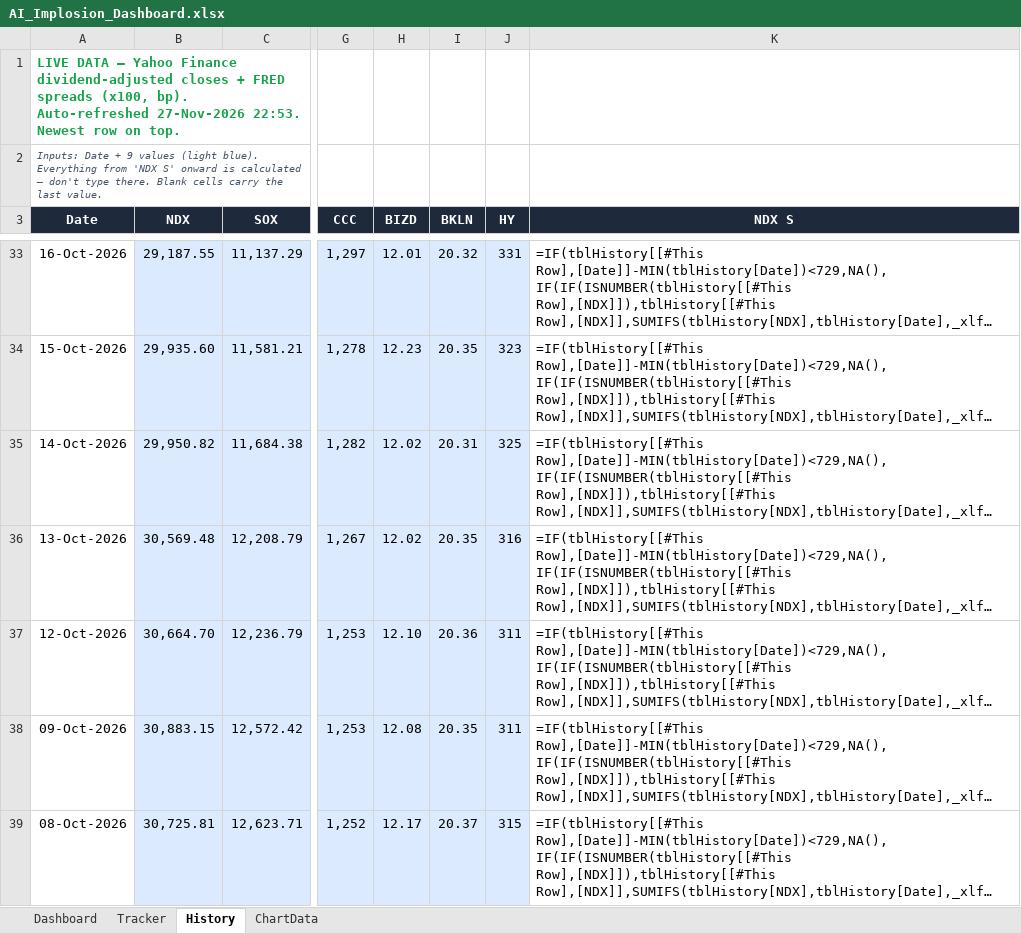
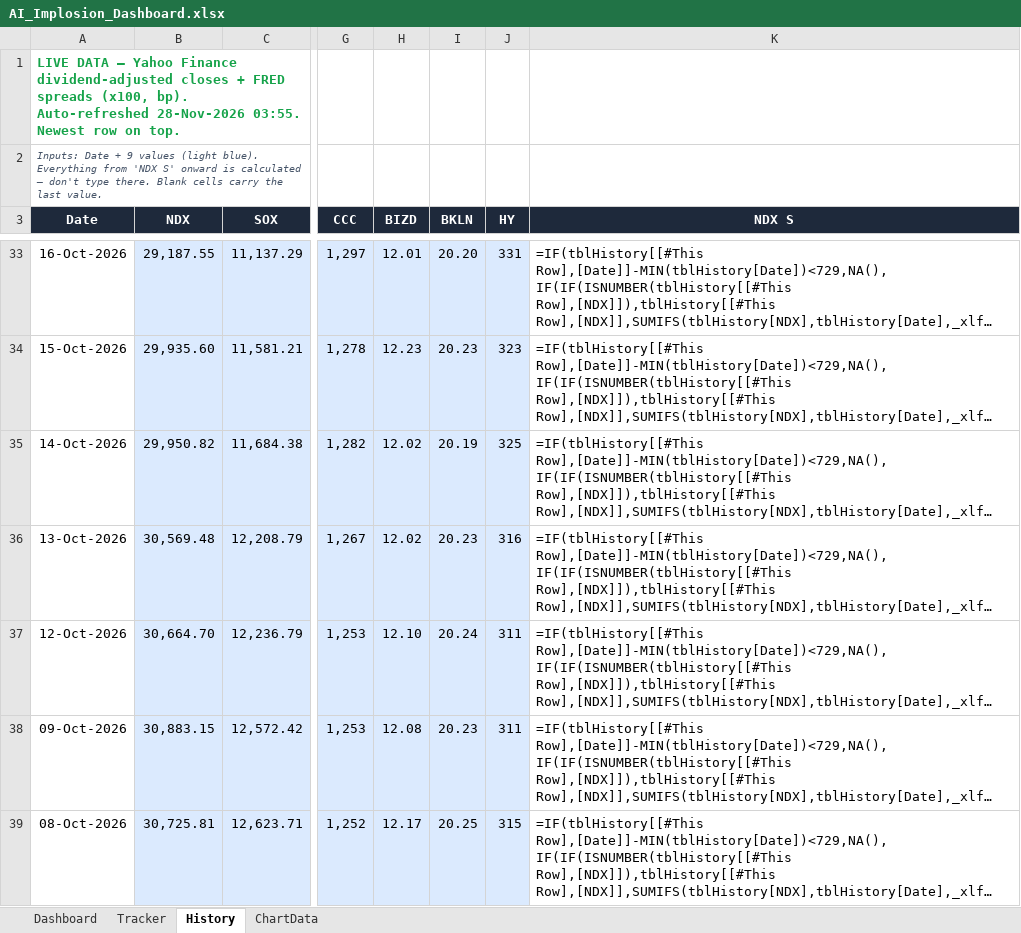
Before and after one commit to kkreddy79/ai-implosion, an Excel workbook: docs/AI_Implosion_Dashboard.xlsx, sheet History, drawn as a sheet; only a part is shown, gaps mark what is left out; long unchanged cells end in …; values as stored, in another font and other column widths than the file's, no borders; formulas without a stored value are shown as written; table styles not drawn; the diff covers the shown part only; the diff names each change by its address in the sheet, - before the commit and + after, or states it on an @@ line.

```diff
--- a/docs/AI_Implosion_Dashboard.xlsx (sheet History)
+++ b/docs/AI_Implosion_Dashboard.xlsx (sheet History)
-A1 (Date): …bp). Auto-refreshed 27-Nov-2026 22:53. Newest row…
+A1 (Date): …bp). Auto-refreshed 28-Nov-2026 03:55. Newest row…
-I33 (BKLN): 20.32
+I33 (BKLN): 20.20
-I34 (BKLN): 20.35
+I34 (BKLN): 20.23
-I35 (BKLN): 20.31
+I35 (BKLN): 20.19
-I36 (BKLN): 20.35
+I36 (BKLN): 20.23
-I37 (BKLN): 20.36
+I37 (BKLN): 20.24
-I38 (BKLN): 20.35
+I38 (BKLN): 20.23
-I39 (BKLN): 20.37
+I39 (BKLN): 20.25
```
Also changed, not shown: 742 edited cells elsewhere in this sheet, 6 other files.
